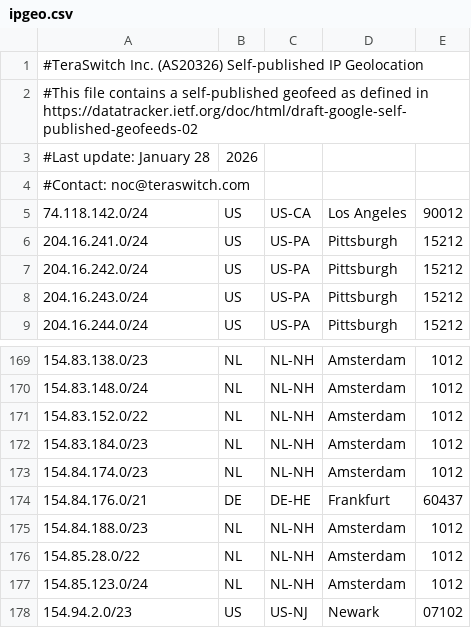
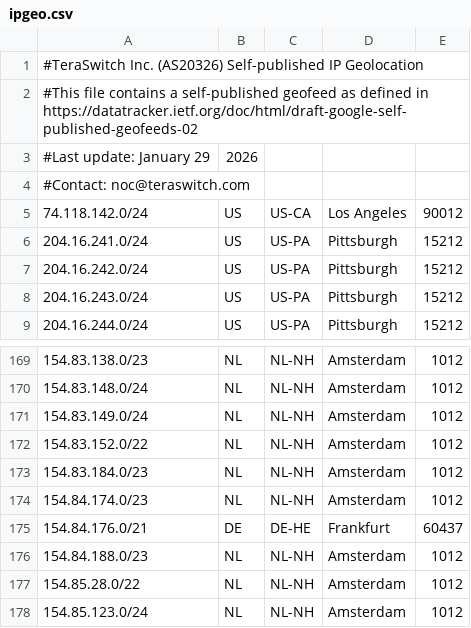
Before and after one commit to TeraSwitch/as20326.com, a CSV file: ipgeo.csv, drawn as a sheet; only a part is shown, gaps mark what is left out; the shorter side is filled out with more unchanged rows.

Commit message:
Update ipgeo.csv

```diff
--- a/ipgeo.csv
+++ b/ipgeo.csv
@@ -2,3 +2,3 @@
 #This file contains a self-published geofeed as defined in https://datatracker.ietf.org/doc/html/draft-google-self-published-geofeeds-02
-#Last update: January 28, 2026
+#Last update: January 29, 2026
 #Contact: noc@teraswitch.com
@@ -170,2 +170,3 @@
 154.83.148.0/24,NL,NL-NH,Amsterdam,1012
+154.83.149.0/24,NL,NL-NH,Amsterdam,1012
 154.83.152.0/22,NL,NL-NH,Amsterdam,1012
```
